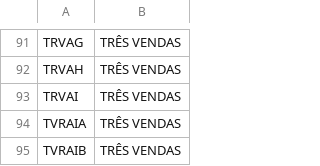
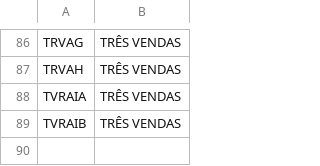
Before and after one commit to ayrace/Pelotas, a CSV file: data/bairros_nodes.csv, drawn as a sheet; only a part is shown, gaps mark what is left out; the diff covers the shown part only; the diff names each change by its address in the sheet, - before the commit and + after, or states it on an @@ line.

```diff
--- a/data/bairros_nodes.csv
+++ b/data/bairros_nodes.csv
-row 93: TRVAI | TRÊS VENDAS
```
Also changed, not shown: 5 removed rows elsewhere in this file, base_nodes_pelotas.csv, data/regioes_nodes.csv, 2 other files.
